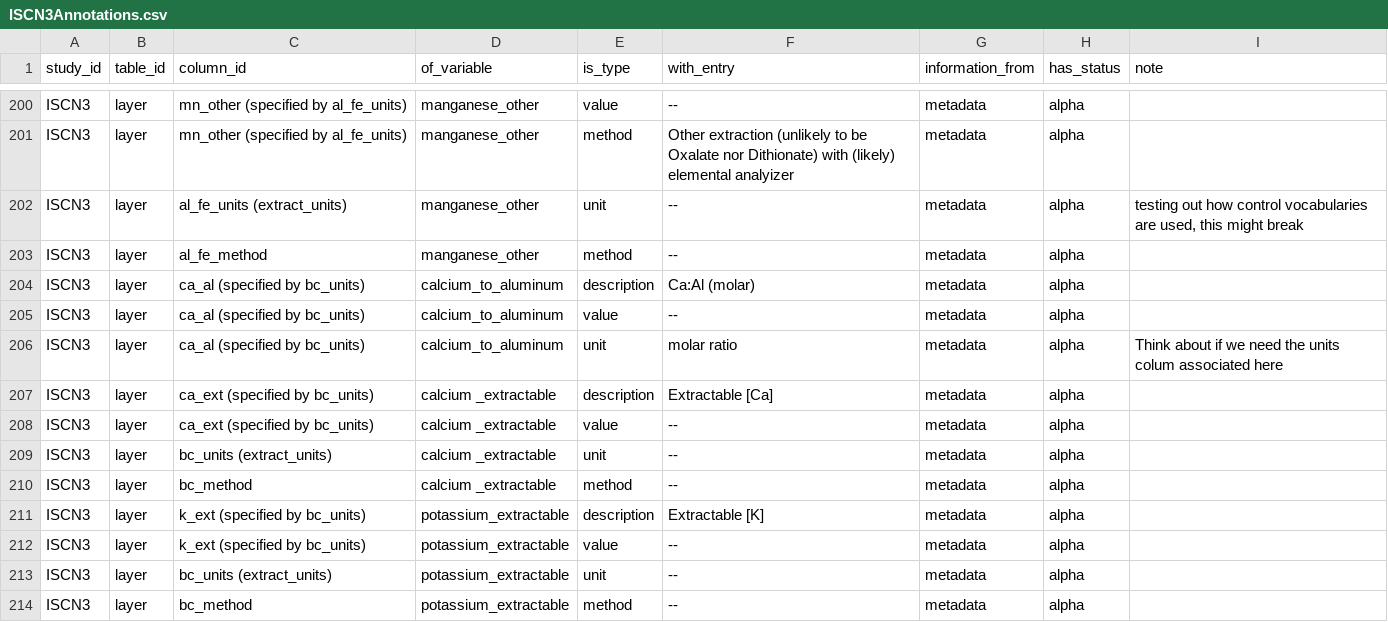
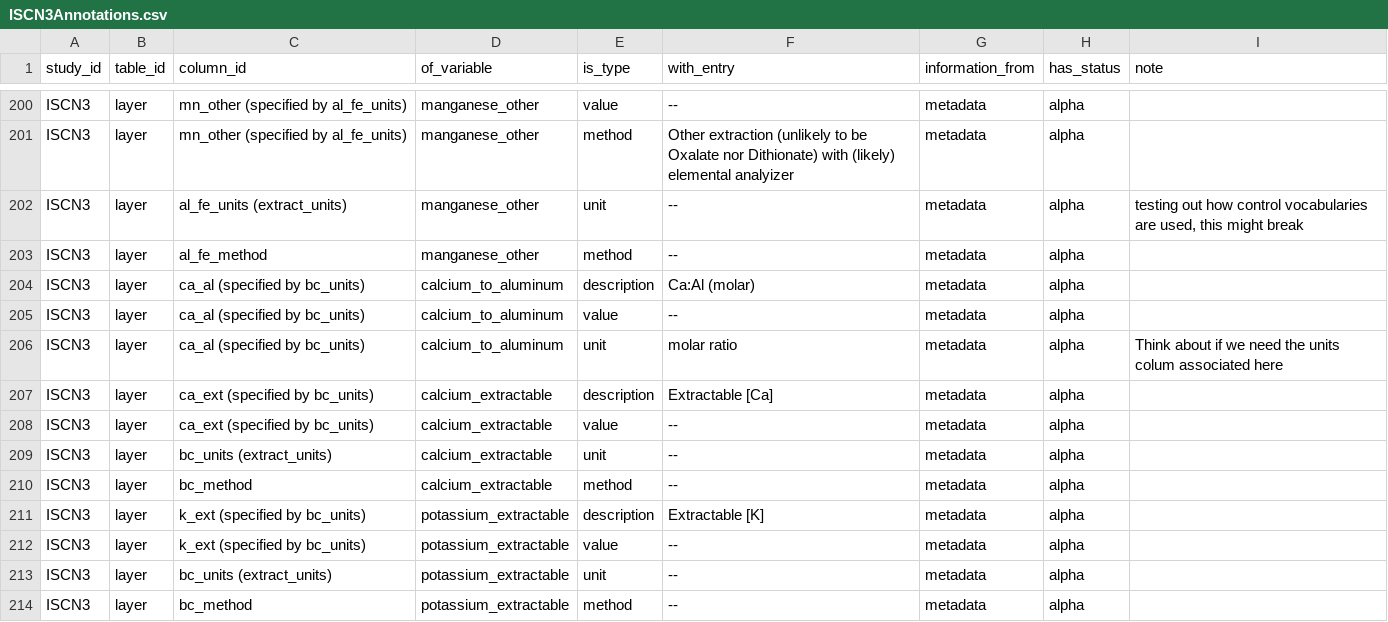
Before and after one commit to ktoddbrown/SoilDRaH, a CSV file: data/ISCN3Annotations.csv, drawn as a sheet; only a part is shown, gaps mark what is left out.

Commit message:
removing extra space

```diff
--- a/data/ISCN3Annotations.csv
+++ b/data/ISCN3Annotations.csv
@@ -206,6 +206,6 @@ ISCN3,layer,ca_al (specified by bc_units),calcium_to_aluminum,value,--,metadata,
 ISCN3,layer,ca_al (specified by bc_units),calcium_to_aluminum,unit,molar ratio,metadata,alpha,Think about if we need the units colum associated here
-ISCN3,layer,ca_ext (specified by bc_units),calcium _extractable,description,Extractable [Ca],metadata,alpha,
-ISCN3,layer,ca_ext (specified by bc_units),calcium _extractable,value,--,metadata,alpha,
-ISCN3,layer,bc_units (extract_units),calcium _extractable,unit,--,metadata,alpha,
-ISCN3,layer,bc_method,calcium _extractable,method,--,metadata,alpha,
+ISCN3,layer,ca_ext (specified by bc_units),calcium_extractable,description,Extractable [Ca],metadata,alpha,
+ISCN3,layer,ca_ext (specified by bc_units),calcium_extractable,value,--,metadata,alpha,
+ISCN3,layer,bc_units (extract_units),calcium_extractable,unit,--,metadata,alpha,
+ISCN3,layer,bc_method,calcium_extractable,method,--,metadata,alpha,
 ISCN3,layer,k_ext (specified by bc_units),potassium_extractable,description,Extractable [K],metadata,alpha,
```
